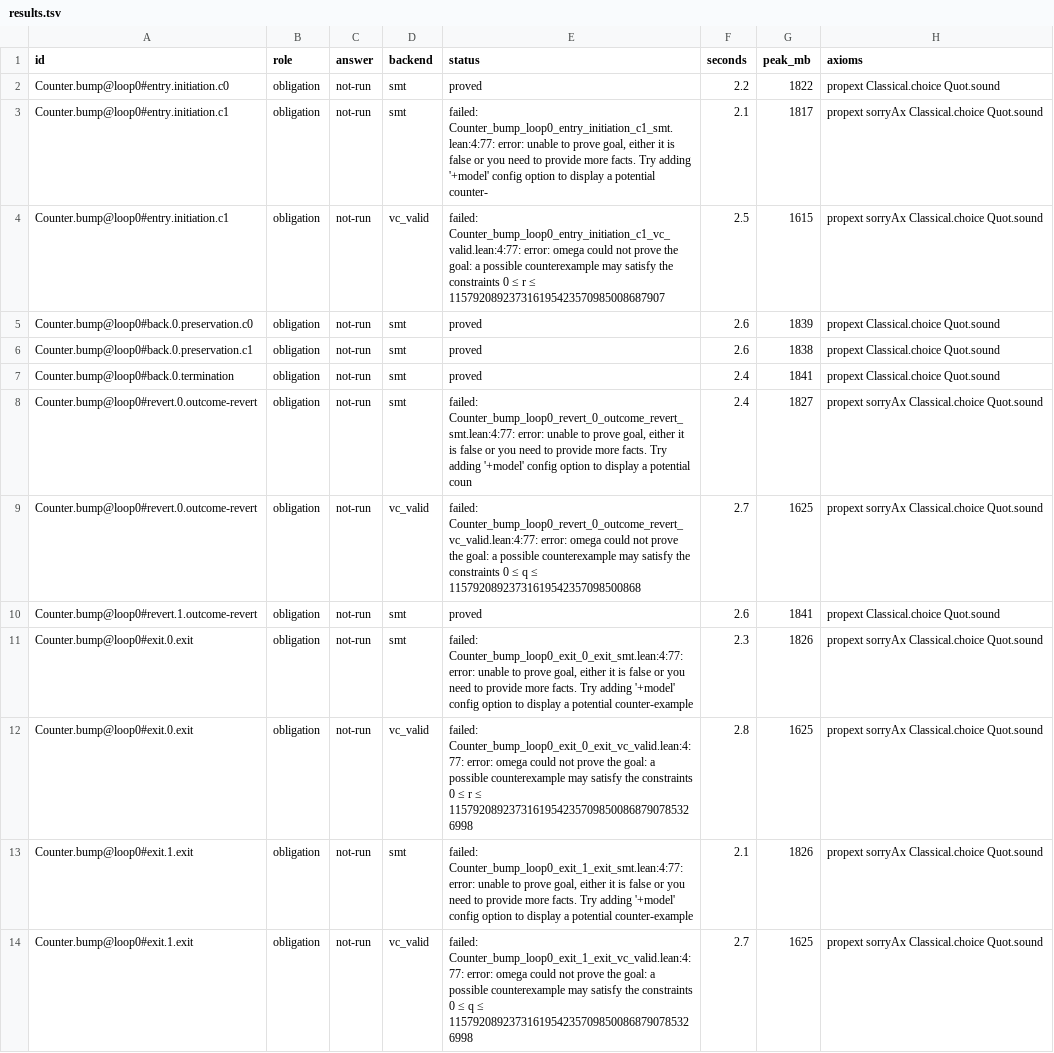
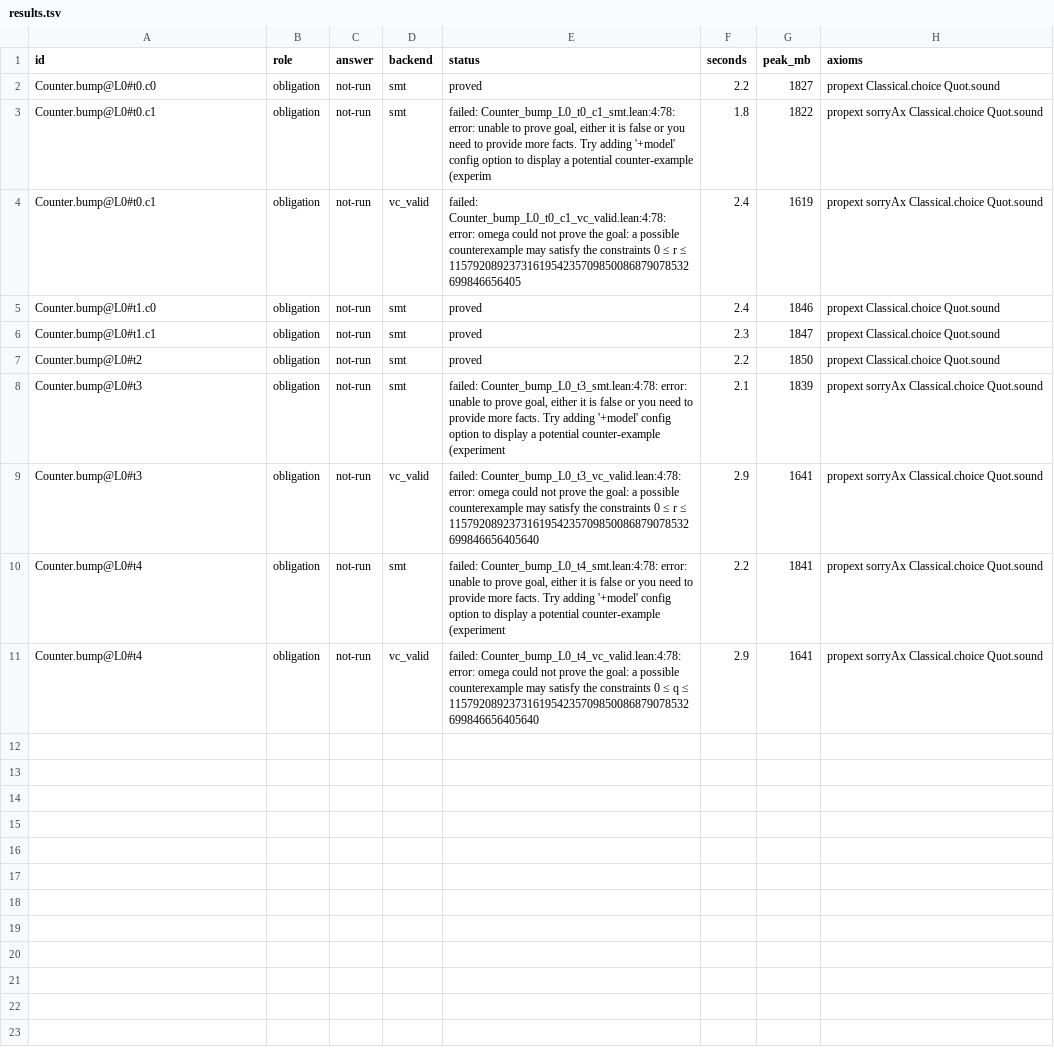
Before and after one commit to paradigmxyz/solidity-lean, a TSV file: Verify/Infer/loopvc/results/mutant/results.tsv, drawn as a sheet.

Commit message:
feat(infer): read solar-verify's loop-cut interface (format 1) instead of the stub

```diff
--- a/Verify/Infer/loopvc/results/mutant/results.tsv
+++ b/Verify/Infer/loopvc/results/mutant/results.tsv
@@ -1,14 +1,11 @@
 id	role	answer	backend	status	seconds	peak_mb	axioms
-Counter.bump@loop0#entry.initiation.c0	obligation	not-run	smt	proved	2.2	1822	propext Classical.choice Quot.sound
-Counter.bump@loop0#entry.initiation.c1	obligation	not-run	smt	failed: Counter_bump_loop0_entry_initiation_c1_smt.lean:4:77: error: unable to prove goal, either it is false or you need to provide more facts. Try adding '+model' config option to display a potential counter-	2.1	1817	propext sorryAx Classical.choice Quot.sound
-Counter.bump@loop0#entry.initiation.c1	obligation	not-run	vc_valid	failed: Counter_bump_loop0_entry_initiation_c1_vc_valid.lean:4:77: error: omega could not prove the goal: a possible counterexample may satisfy the constraints   0 ≤ r ≤ 115792089237316195423570985008687907	2.5	1615	propext sorryAx Classical.choice Quot.sound
-Counter.bump@loop0#back.0.preservation.c0	obligation	not-run	smt	proved	2.6	1839	propext Classical.choice Quot.sound
-Counter.bump@loop0#back.0.preservation.c1	obligation	not-run	smt	proved	2.6	1838	propext Classical.choice Quot.sound
-Counter.bump@loop0#back.0.termination	obligation	not-run	smt	proved	2.4	1841	propext Classical.choice Quot.sound
-Counter.bump@loop0#revert.0.outcome-revert	obligation	not-run	smt	failed: Counter_bump_loop0_revert_0_outcome_revert_smt.lean:4:77: error: unable to prove goal, either it is false or you need to provide more facts. Try adding '+model' config option to display a potential coun	2.4	1827	propext sorryAx Classical.choice Quot.sound
-Counter.bump@loop0#revert.0.outcome-revert	obligation	not-run	vc_valid	failed: Counter_bump_loop0_revert_0_outcome_revert_vc_valid.lean:4:77: error: omega could not prove the goal: a possible counterexample may satisfy the constraints   0 ≤ q ≤ 11579208923731619542357098500868	2.7	1625	propext sorryAx Classical.choice Quot.sound
-Counter.bump@loop0#revert.1.outcome-revert	obligation	not-run	smt	proved	2.6	1841	propext Classical.choice Quot.sound
-Counter.bump@loop0#exit.0.exit	obligation	not-run	smt	failed: Counter_bump_loop0_exit_0_exit_smt.lean:4:77: error: unable to prove goal, either it is false or you need to provide more facts. Try adding '+model' config option to display a potential counter-example 	2.3	1826	propext sorryAx Classical.choice Quot.sound
-Counter.bump@loop0#exit.0.exit	obligation	not-run	vc_valid	failed: Counter_bump_loop0_exit_0_exit_vc_valid.lean:4:77: error: omega could not prove the goal: a possible counterexample may satisfy the constraints   0 ≤ r ≤ 11579208923731619542357098500868790785326998	2.8	1625	propext sorryAx Classical.choice Quot.sound
-Counter.bump@loop0#exit.1.exit	obligation	not-run	smt	failed: Counter_bump_loop0_exit_1_exit_smt.lean:4:77: error: unable to prove goal, either it is false or you need to provide more facts. Try adding '+model' config option to display a potential counter-example 	2.1	1826	propext sorryAx Classical.choice Quot.sound
-Counter.bump@loop0#exit.1.exit	obligation	not-run	vc_valid	failed: Counter_bump_loop0_exit_1_exit_vc_valid.lean:4:77: error: omega could not prove the goal: a possible counterexample may satisfy the constraints   0 ≤ q ≤ 11579208923731619542357098500868790785326998	2.7	1625	propext sorryAx Classical.choice Quot.sound
+Counter.bump@L0#t0.c0	obligation	not-run	smt	proved	2.2	1827	propext Classical.choice Quot.sound
+Counter.bump@L0#t0.c1	obligation	not-run	smt	failed: Counter_bump_L0_t0_c1_smt.lean:4:78: error: unable to prove goal, either it is false or you need to provide more facts. Try adding '+model' config option to display a potential counter-example (experim	1.8	1822	propext sorryAx Classical.choice Quot.sound
+Counter.bump@L0#t0.c1	obligation	not-run	vc_valid	failed: Counter_bump_L0_t0_c1_vc_valid.lean:4:78: error: omega could not prove the goal: a possible counterexample may satisfy the constraints   0 ≤ r ≤ 1157920892373161954235709850086879078532699846656405	2.4	1619	propext sorryAx Classical.choice Quot.sound
+Counter.bump@L0#t1.c0	obligation	not-run	smt	proved	2.4	1846	propext Classical.choice Quot.sound
+Counter.bump@L0#t1.c1	obligation	not-run	smt	proved	2.3	1847	propext Classical.choice Quot.sound
+Counter.bump@L0#t2	obligation	not-run	smt	proved	2.2	1850	propext Classical.choice Quot.sound
+Counter.bump@L0#t3	obligation	not-run	smt	failed: Counter_bump_L0_t3_smt.lean:4:78: error: unable to prove goal, either it is false or you need to provide more facts. Try adding '+model' config option to display a potential counter-example (experiment	2.1	1839	propext sorryAx Classical.choice Quot.sound
+Counter.bump@L0#t3	obligation	not-run	vc_valid	failed: Counter_bump_L0_t3_vc_valid.lean:4:78: error: omega could not prove the goal: a possible counterexample may satisfy the constraints   0 ≤ r ≤ 1157920892373161954235709850086879078532699846656405640	2.9	1641	propext sorryAx Classical.choice Quot.sound
+Counter.bump@L0#t4	obligation	not-run	smt	failed: Counter_bump_L0_t4_smt.lean:4:78: error: unable to prove goal, either it is false or you need to provide more facts. Try adding '+model' config option to display a potential counter-example (experiment	2.2	1841	propext sorryAx Classical.choice Quot.sound
+Counter.bump@L0#t4	obligation	not-run	vc_valid	failed: Counter_bump_L0_t4_vc_valid.lean:4:78: error: omega could not prove the goal: a possible counterexample may satisfy the constraints   0 ≤ q ≤ 1157920892373161954235709850086879078532699846656405640	2.9	1641	propext sorryAx Classical.choice Quot.sound
```
Also changed, not shown: Verify/Infer/loopvc/results/annotated/results.tsv, Verify/Infer/loopvc/results/annotated/summary.tsv, 51 other files.
